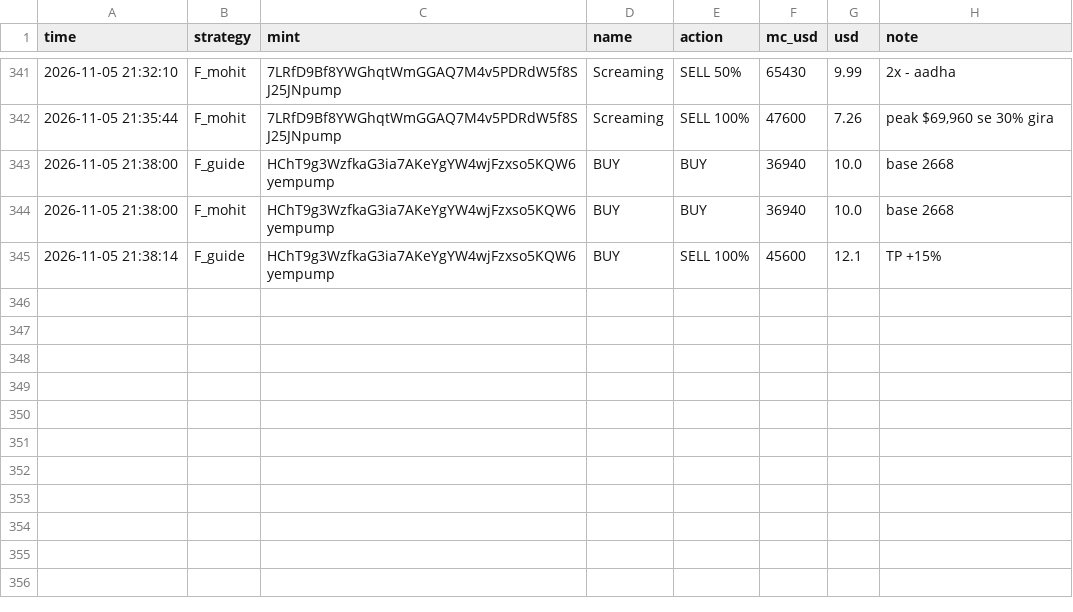
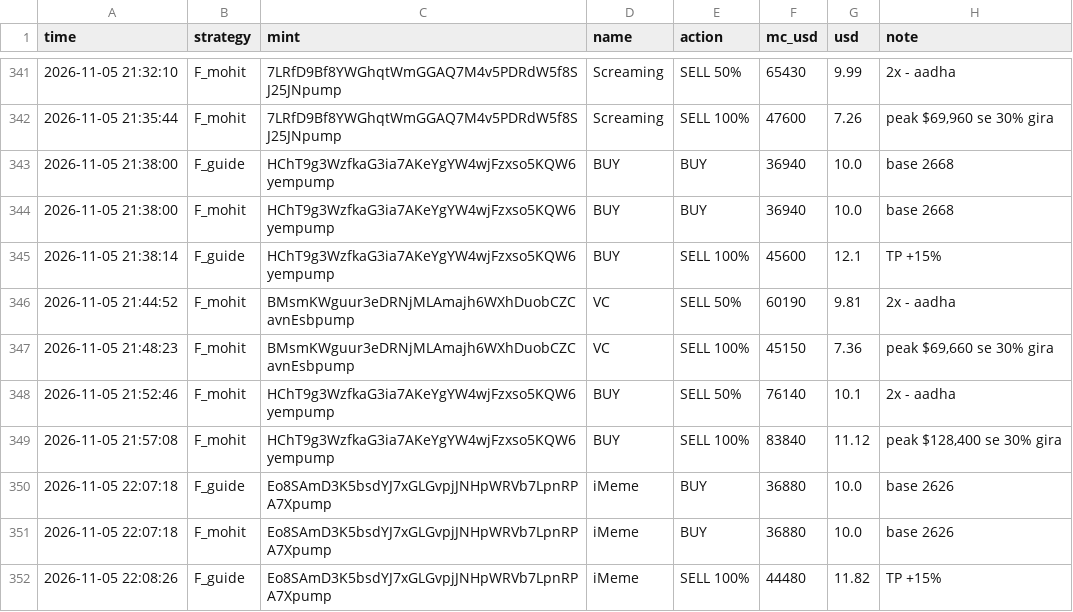
Before and after one commit to mohit1337890-rgb/pump-paper-bot, a CSV file: paper_trades.csv, drawn as a sheet; only a part is shown, gaps mark what is left out.

Commit message:
paper bot update

```diff
--- a/paper_trades.csv
+++ b/paper_trades.csv
@@ -345 +345,8 @@ time,strategy,mint,name,action,mc_usd,usd,note
 2026-11-05 21:38:14,F_guide,HChT9g3WzfkaG3ia7AKeYgYW4wjFzxso5KQW6yempump,BUY,SELL 100%,45600,12.1,TP +15%
+2026-11-05 21:44:52,F_mohit,BMsmKWguur3eDRNjMLAmajh6WXhDuobCZCavnEsbpump,VC,SELL 50%,60190,9.81,2x - aadha
+2026-11-05 21:48:23,F_mohit,BMsmKWguur3eDRNjMLAmajh6WXhDuobCZCavnEsbpump,VC,SELL 100%,45150,7.36,"peak $69,660 se 30% gira"
+2026-11-05 21:52:46,F_mohit,HChT9g3WzfkaG3ia7AKeYgYW4wjFzxso5KQW6yempump,BUY,SELL 50%,76140,10.1,2x - aadha
+2026-11-05 21:57:08,F_mohit,HChT9g3WzfkaG3ia7AKeYgYW4wjFzxso5KQW6yempump,BUY,SELL 100%,83840,11.12,"peak $128,400 se 30% gira"
+2026-11-05 22:07:18,F_guide,Eo8SAmD3K5bsdYJ7xGLGvpjJNHpWRVb7LpnRPA7Xpump,iMeme,BUY,36880,10.0,base 2626
+2026-11-05 22:07:18,F_mohit,Eo8SAmD3K5bsdYJ7xGLGvpjJNHpWRVb7LpnRPA7Xpump,iMeme,BUY,36880,10.0,base 2626
+2026-11-05 22:08:26,F_guide,Eo8SAmD3K5bsdYJ7xGLGvpjJNHpWRVb7LpnRPA7Xpump,iMeme,SELL 100%,44480,11.82,TP +15%
```
Also changed, not shown: 2 other files.
